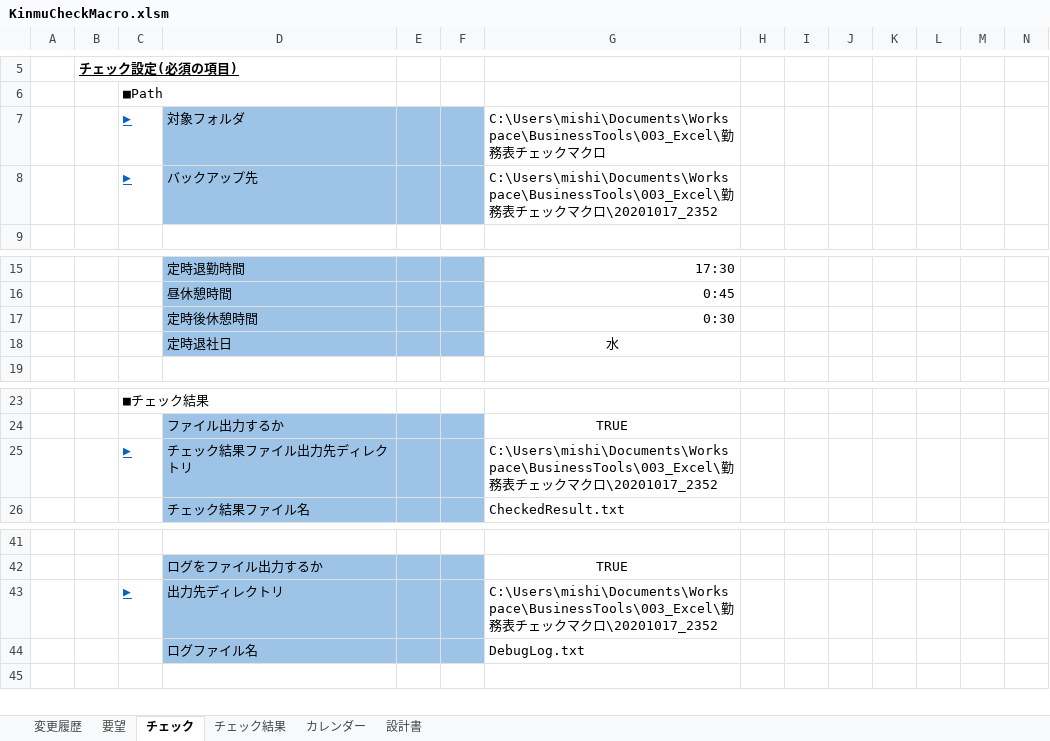
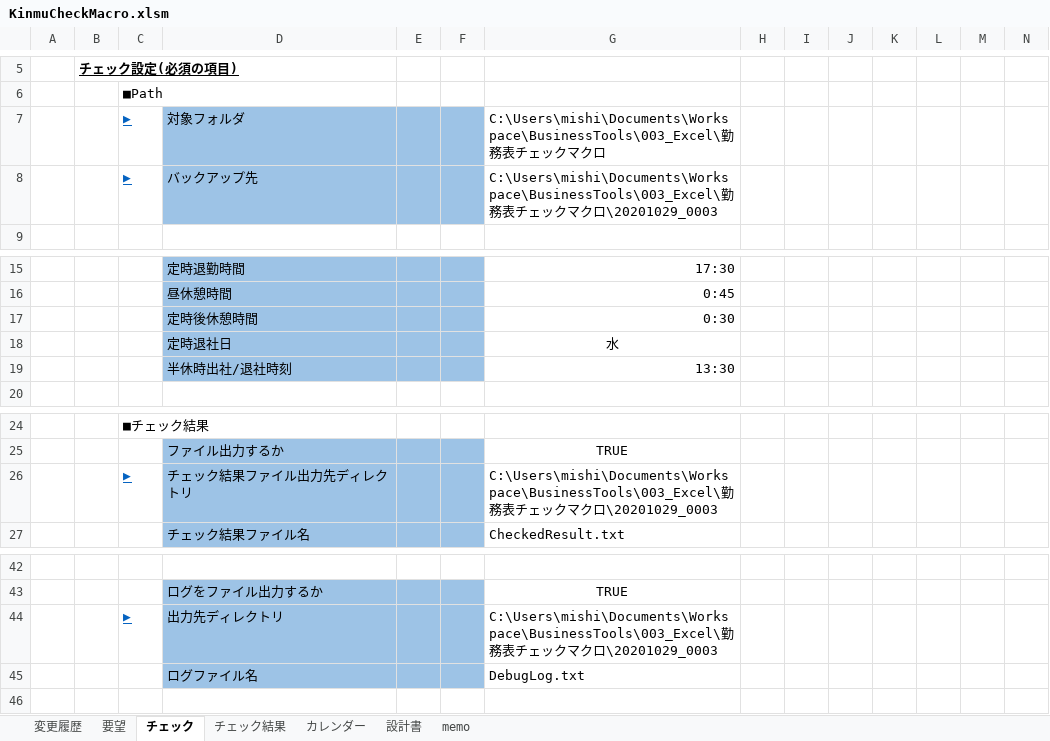
Before and after one commit to yamaharu2006/rattle_tired, an Excel workbook: KinumCheckMacro/KinmuCheckMacro.xlsm, sheet チェック, drawn as a sheet; only a part is shown, gaps mark what is left out; values as stored, in another font and other column widths than the file's, no borders; charts and pictures not drawn; addresses are those after the commit; the diff names each change by its address in the sheet, - before the commit and + after, or states it on an @@ line.

```diff
--- a/KinumCheckMacro/KinmuCheckMacro.xlsm (sheet チェック)
+++ b/KinumCheckMacro/KinmuCheckMacro.xlsm (sheet チェック)
+sheet tab: memo
-G8: …クロ\20201017_2352
+G8: …クロ\20201029_0003
+row 19:  |  |  | 半休時出社/退社時刻 |  |  | 13:30
-G26: …クロ\20201017_2352
+G26: …クロ\20201029_0003
-G44: …クロ\20201017_2352
+G44: …クロ\20201029_0003
```
Also changed, not shown: sheet チェック結果, sheet 変更履歴, sheet 要望.
